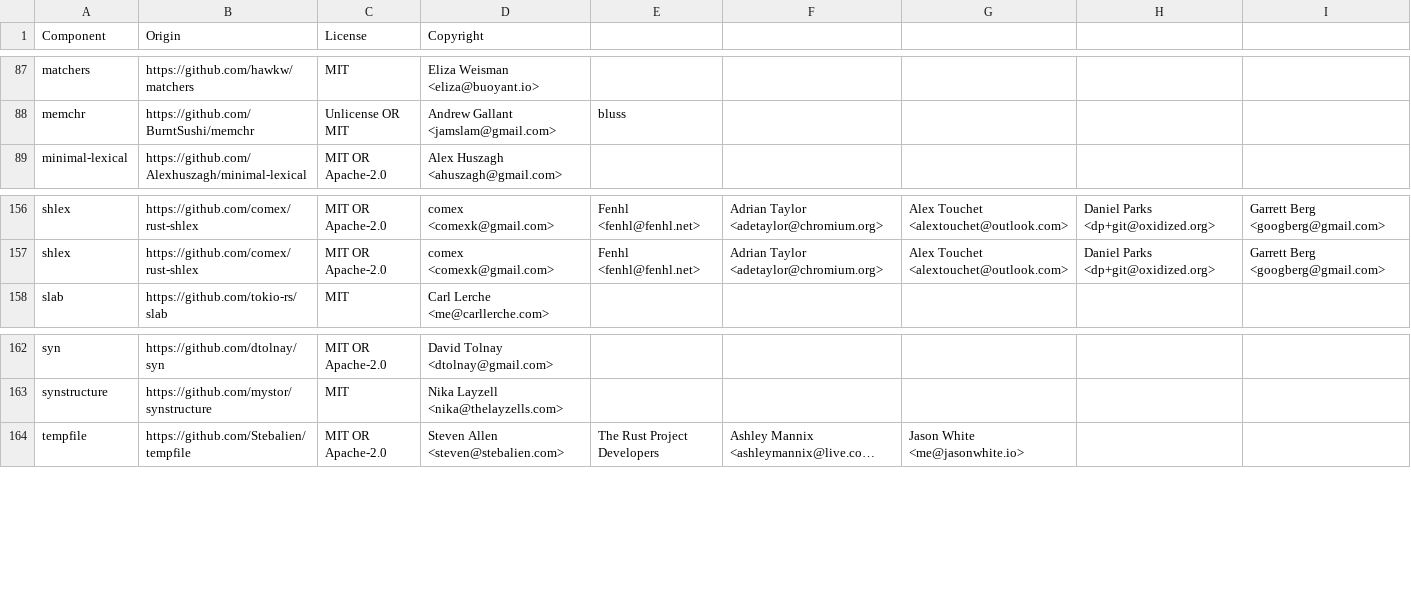
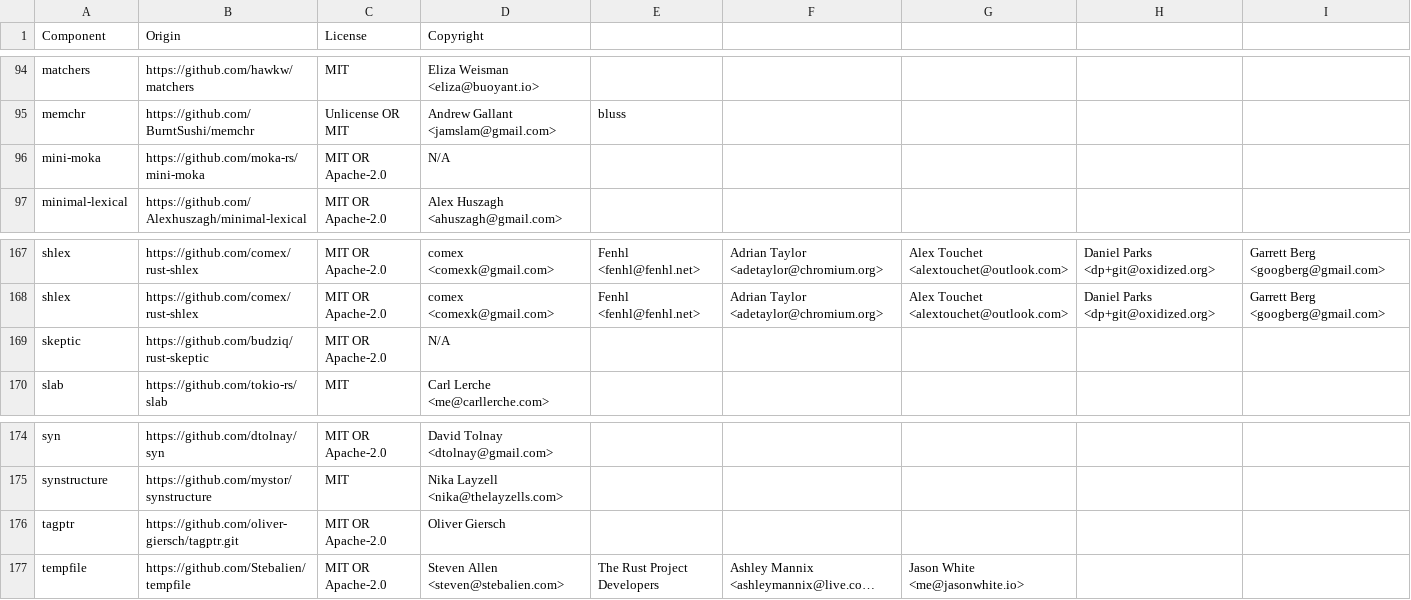
Before and after one commit to DataDog/libdd-rc, a CSV file: LICENSE-3rdparty.csv, drawn as a sheet; only a part is shown, gaps mark what is left out; long unchanged cells end in …; the diff covers the shown part only; the diff names each change by its address in the sheet, - before the commit and + after, or states it on an @@ line.

```diff
--- a/LICENSE-3rdparty.csv
+++ b/LICENSE-3rdparty.csv
+row 96: mini-moka | https://github.com/moka-rs/mini-moka | MIT OR Apache-2.0 | N/A
+row 169: skeptic | https://github.com/budziq/rust-skeptic | MIT OR Apache-2.0 | N/A
+row 176: tagptr | https://github.com/oliver-giersch/tagptr.git | MIT OR Apache-2.0 | Oliver Giersch
```
Also changed, not shown: 17 added rows and 2 removed rows elsewhere in this file.
